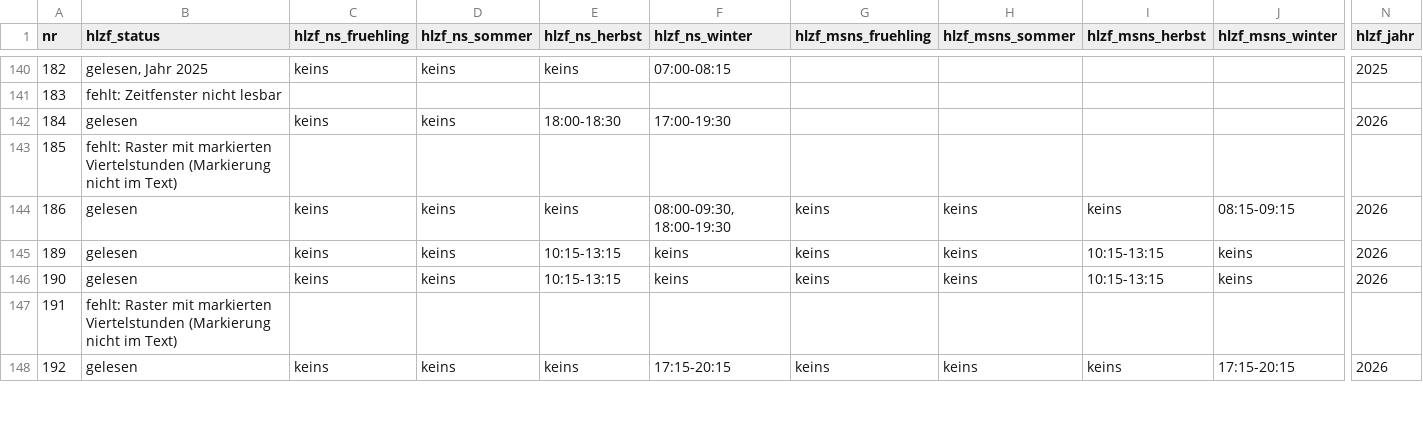
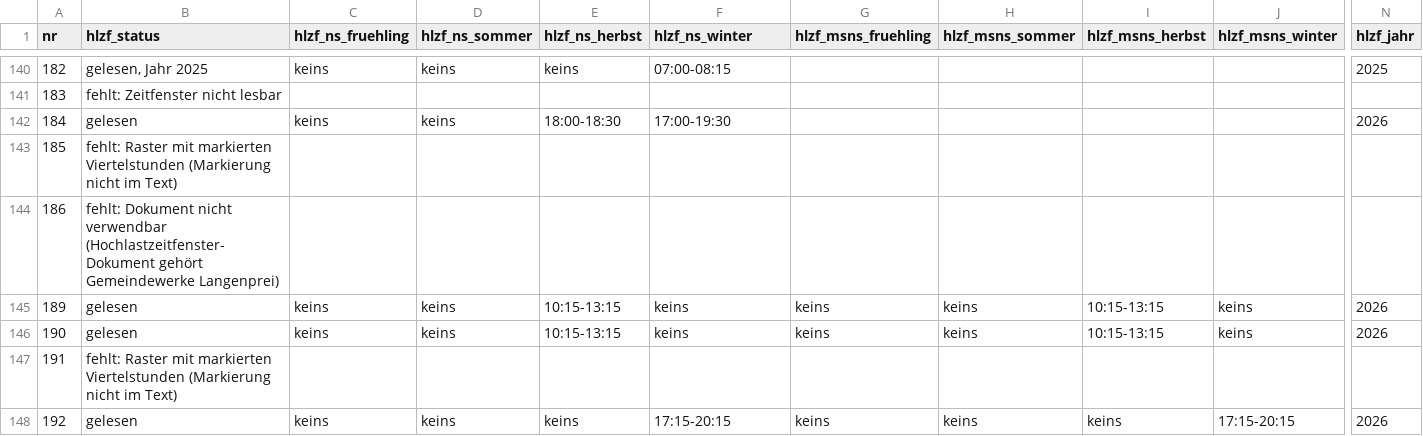
Before and after one commit to buelentd/netzentgelte-strom, a CSV file: ergebnis/hlzf_ergebnis.csv, drawn as a sheet; only a part is shown, gaps mark what is left out; the diff covers the shown part only; the diff names each change by its address in the sheet, - before the commit and + after, or states it on an @@ line.

```diff
--- a/ergebnis/hlzf_ergebnis.csv
+++ b/ergebnis/hlzf_ergebnis.csv
-B144 (hlzf_status): gelesen
+B144 (hlzf_status): fehlt: Dokument nicht verwendbar (Hochlastzeitfenster-Dokument gehört Gemeindewerke Langenprei)
-C144 (hlzf_ns_fruehling): keins
+C144 (hlzf_ns_fruehling): (empty)
-D144 (hlzf_ns_sommer): keins
+D144 (hlzf_ns_sommer): (empty)
-E144 (hlzf_ns_herbst): keins
+E144 (hlzf_ns_herbst): (empty)
-F144 (hlzf_ns_winter): 08:00-09:30, 18:00-19:30
+F144 (hlzf_ns_winter): (empty)
-G144 (hlzf_msns_fruehling): keins
+G144 (hlzf_msns_fruehling): (empty)
-H144 (hlzf_msns_sommer): keins
+H144 (hlzf_msns_sommer): (empty)
-I144 (hlzf_msns_herbst): keins
+I144 (hlzf_msns_herbst): (empty)
-J144 (hlzf_msns_winter): 08:15-09:15
+J144 (hlzf_msns_winter): (empty)
-N144 (hlzf_jahr): 2026
+N144 (hlzf_jahr): (empty)
```
Also changed, not shown: 168 edited cells elsewhere in this file, ergebnis/arbeitsliste.csv, ergebnis/kollege_hochlastzeitfenster.csv, 6 other files.
